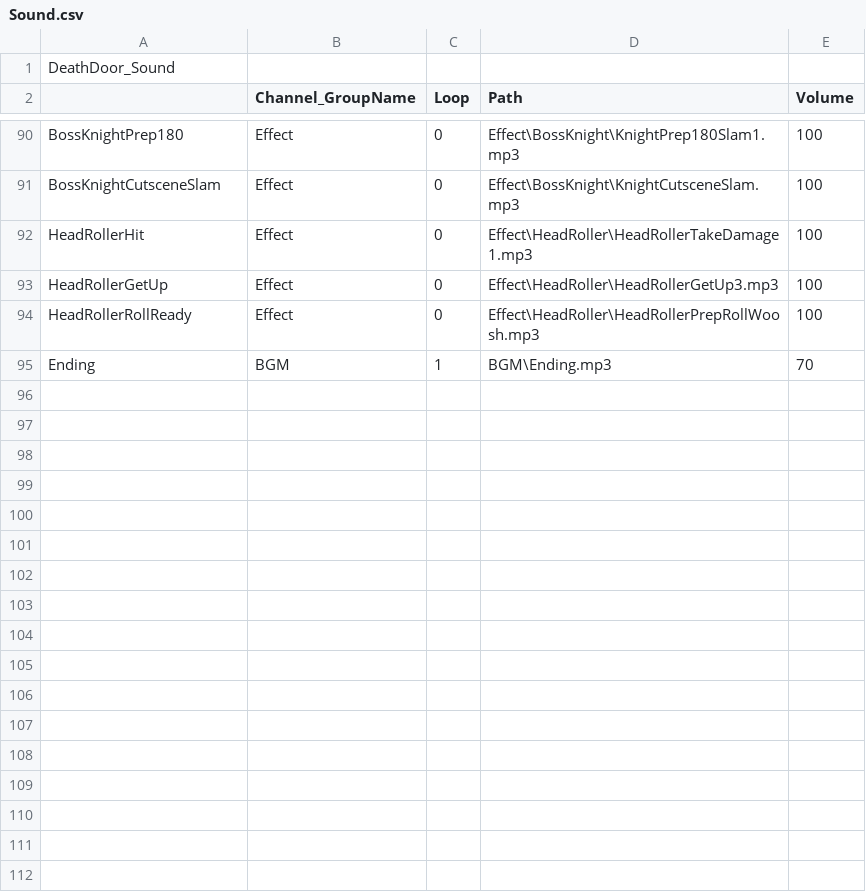
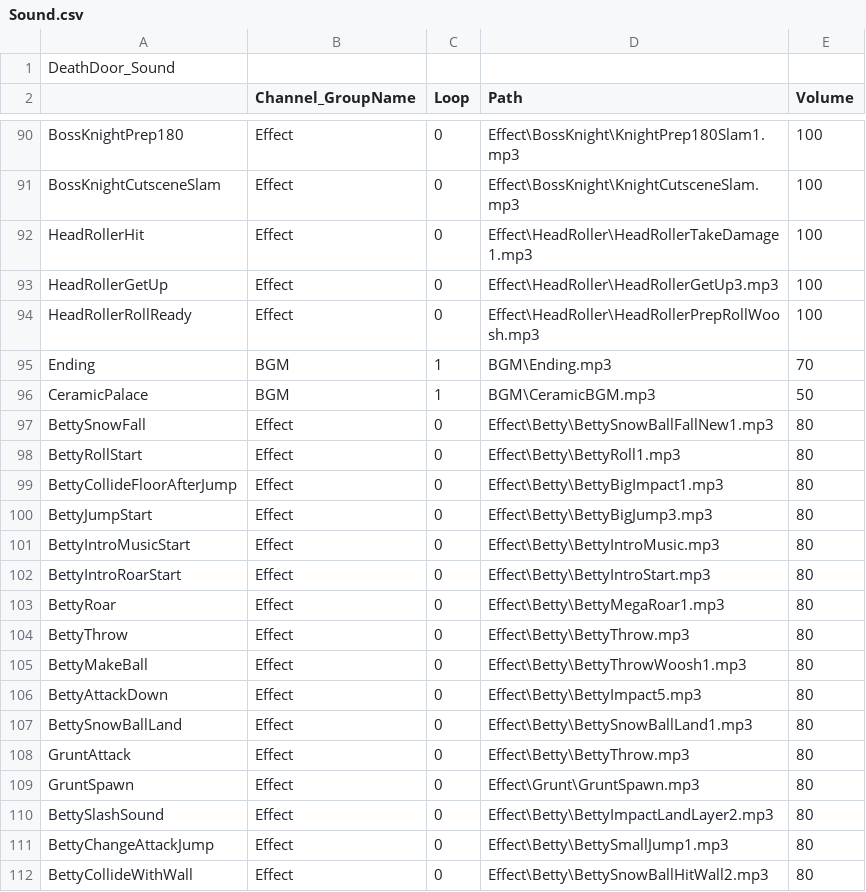
Before and after one commit to KimNamWook316/DX113D_LOL, a CSV file: Editor/Bin/Excel/Sound.csv, drawn as a sheet; only a part is shown, gaps mark what is left out.

Commit message:
feat(Editor) Betty Sound All Applied

```diff
--- a/Editor/Bin/Excel/Sound.csv
+++ b/Editor/Bin/Excel/Sound.csv
@@ -95 +95,18 @@ HeadRollerRollReady,Effect,0,Effect\HeadRoller\HeadRollerPrepRollWoosh.mp3,100
 Ending,BGM,1,BGM\Ending.mp3,70
+CeramicPalace,BGM,1,BGM\CeramicBGM.mp3,50
+BettySnowFall,Effect,0,Effect\Betty\BettySnowBallFallNew1.mp3,80
+BettyRollStart,Effect,0,Effect\Betty\BettyRoll1.mp3,80
+BettyCollideFloorAfterJump,Effect,0,Effect\Betty\BettyBigImpact1.mp3,80
+BettyJumpStart,Effect,0,Effect\Betty\BettyBigJump3.mp3,80
+BettyIntroMusicStart,Effect,0,Effect\Betty\BettyIntroMusic.mp3,80
+BettyIntroRoarStart,Effect,0,Effect\Betty\BettyIntroStart.mp3,80
+BettyRoar,Effect,0,Effect\Betty\BettyMegaRoar1.mp3,80
+BettyThrow,Effect,0,Effect\Betty\BettyThrow.mp3,80
+BettyMakeBall,Effect,0,Effect\Betty\BettyThrowWoosh1.mp3,80
+BettyAttackDown,Effect,0,Effect\Betty\BettyImpact5.mp3,80
+BettySnowBallLand,Effect,0,Effect\Betty\BettySnowBallLand1.mp3,80
+GruntAttack,Effect,0,Effect\Betty\BettyThrow.mp3,80
+GruntSpawn,Effect,0,Effect\Grunt\GruntSpawn.mp3,80
+BettySlashSound,Effect,0,Effect\Betty\BettyImpactLandLayer2.mp3,80
+BettyChangeAttackJump,Effect,0,Effect\Betty\BettySmallJump1.mp3,80
+BettyCollideWithWall,Effect,0,Effect\Betty\BettySnowBallHitWall2.mp3,80
```
Also changed, not shown: Editor/Bin/Excel/ObjectPoolData.csv, Editor/Bin/Excel/SceneGlobalData/Ceramic_Corridor_GlobalData.csv, 46 other files.
